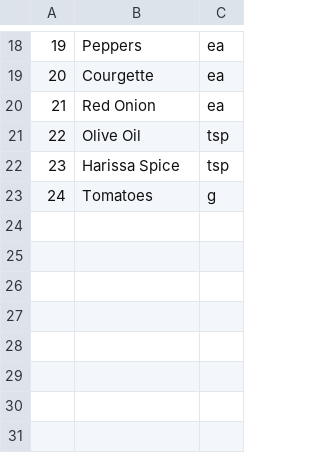
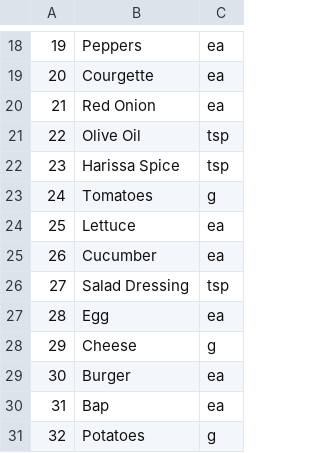
Before and after one commit to soph-allen16/digitalArtefact, a CSV file: src/files/ingredients.csv, drawn as a sheet; only a part is shown, gaps mark what is left out; the diff names each change by its address in the sheet, - before the commit and + after, or states it on an @@ line.

```diff
--- a/src/files/ingredients.csv
+++ b/src/files/ingredients.csv
+row 24: 25 | Lettuce | ea
+row 25: 26 | Cucumber | ea
+row 26: 27 | Salad Dressing | tsp
+row 27: 28 | Egg | ea
+row 28: 29 | Cheese | g
+row 29: 30 | Burger | ea
+row 30: 31 | Bap | ea
+row 31: 32 | Potatoes | g
```
Also changed, not shown: src/files/meals.csv, 21 other files.
